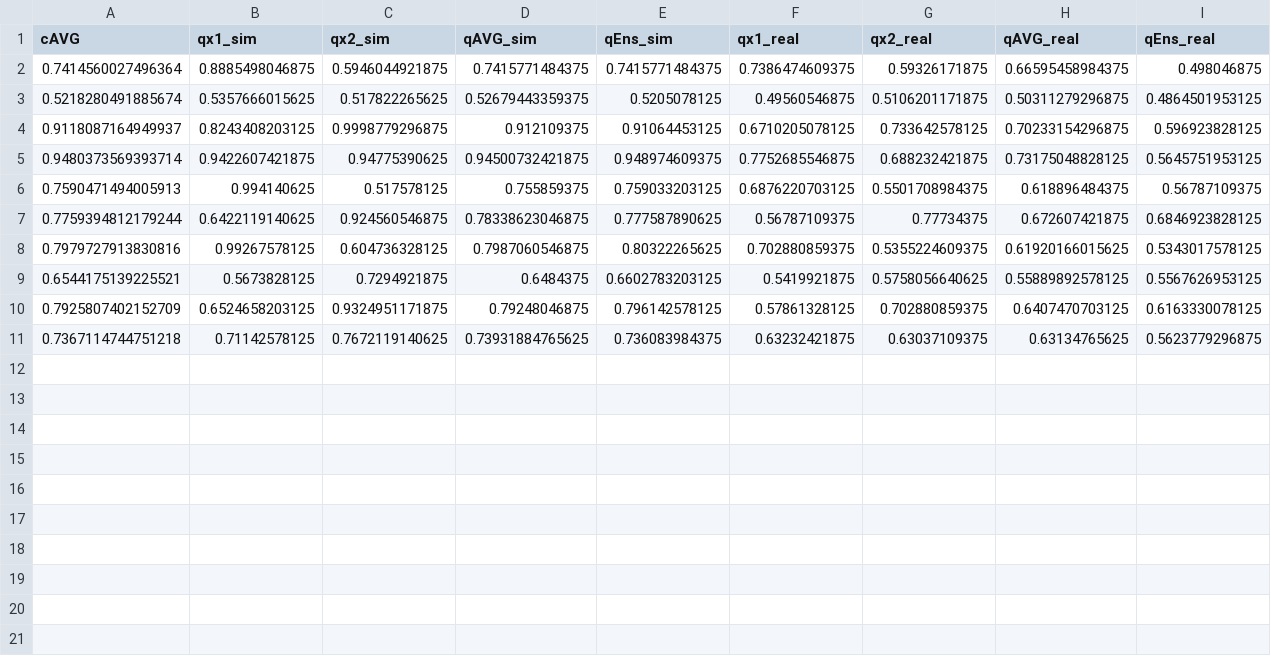
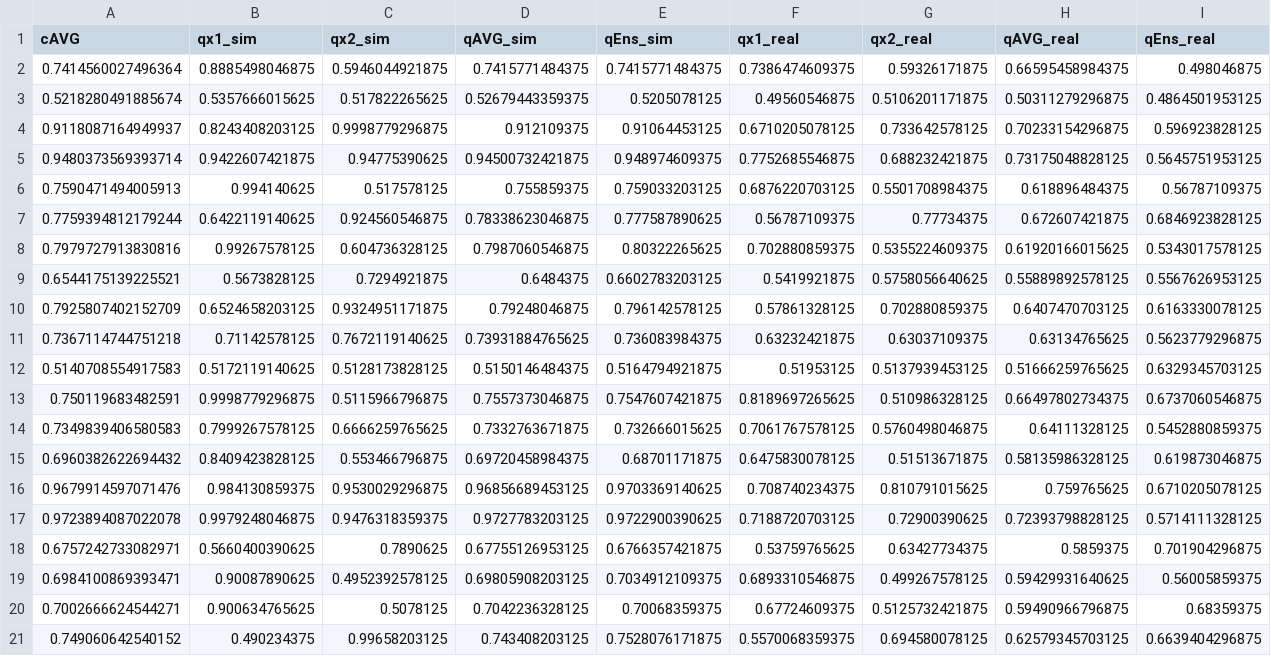
Before and after one commit to amacaluso/Quantum-Algorithm-for-Ensemble-Learning, a CSV file: output/data_out.csv, drawn as a sheet.

Commit message:
20 experiments in data_out ok, data viz to do

```diff
--- a/output/data_out.csv
+++ b/output/data_out.csv
@@ -11 +11,11 @@ cAVG,qx1_sim,qx2_sim,qAVG_sim,qEns_sim,qx1_real,qx2_real,qAVG_real,qEns_real
 0.7367114744751218,0.71142578125,0.7672119140625,0.73931884765625,0.736083984375,0.63232421875,0.63037109375,0.63134765625,0.5623779296875
+0.5140708554917583,0.5172119140625,0.5128173828125,0.5150146484375,0.5164794921875,0.51953125,0.5137939453125,0.51666259765625,0.6329345703125
+0.750119683482591,0.9998779296875,0.5115966796875,0.7557373046875,0.7547607421875,0.8189697265625,0.510986328125,0.66497802734375,0.6737060546875
+0.7349839406580583,0.7999267578125,0.6666259765625,0.7332763671875,0.732666015625,0.7061767578125,0.5760498046875,0.64111328125,0.5452880859375
+0.6960382622694432,0.8409423828125,0.553466796875,0.69720458984375,0.68701171875,0.6475830078125,0.51513671875,0.58135986328125,0.619873046875
+0.9679914597071476,0.984130859375,0.9530029296875,0.96856689453125,0.9703369140625,0.708740234375,0.810791015625,0.759765625,0.6710205078125
+0.9723894087022078,0.9979248046875,0.9476318359375,0.9727783203125,0.9722900390625,0.7188720703125,0.72900390625,0.72393798828125,0.5714111328125
+0.6757242733082971,0.5660400390625,0.7890625,0.67755126953125,0.6766357421875,0.53759765625,0.63427734375,0.5859375,0.701904296875
+0.6984100869393471,0.90087890625,0.4952392578125,0.69805908203125,0.7034912109375,0.6893310546875,0.499267578125,0.59429931640625,0.56005859375
+0.7002666624544271,0.900634765625,0.5078125,0.7042236328125,0.70068359375,0.67724609375,0.5125732421875,0.59490966796875,0.68359375
+0.749060642540152,0.490234375,0.99658203125,0.743408203125,0.7528076171875,0.5570068359375,0.694580078125,0.62579345703125,0.6639404296875
```
Also changed, not shown: 5 other files.
